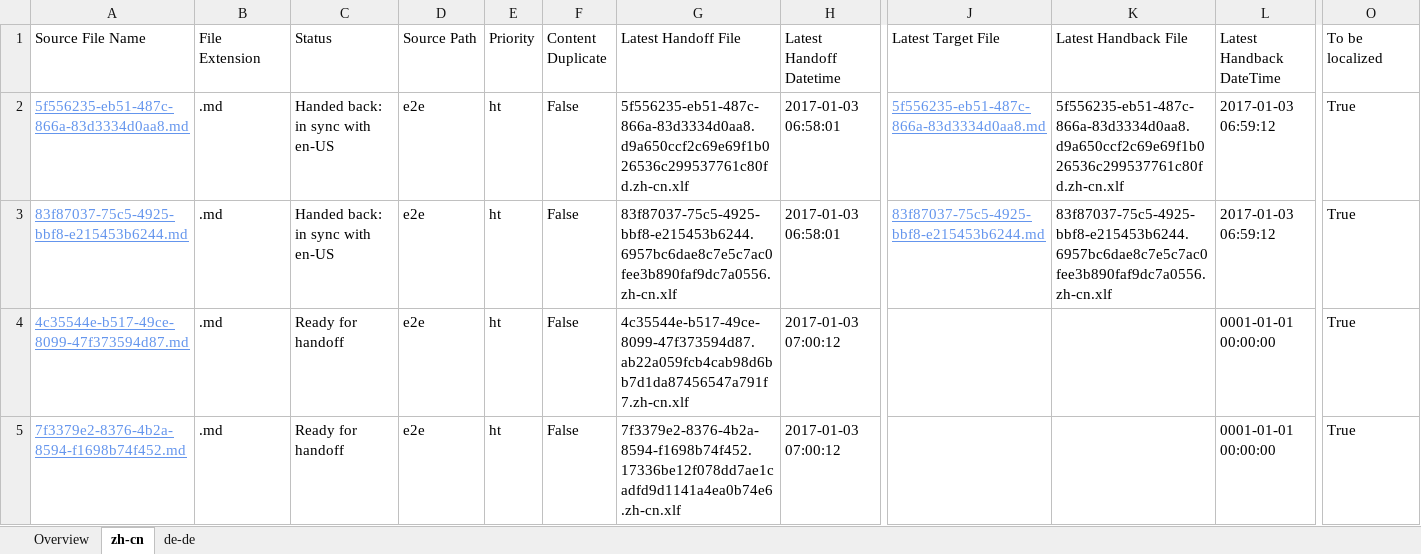
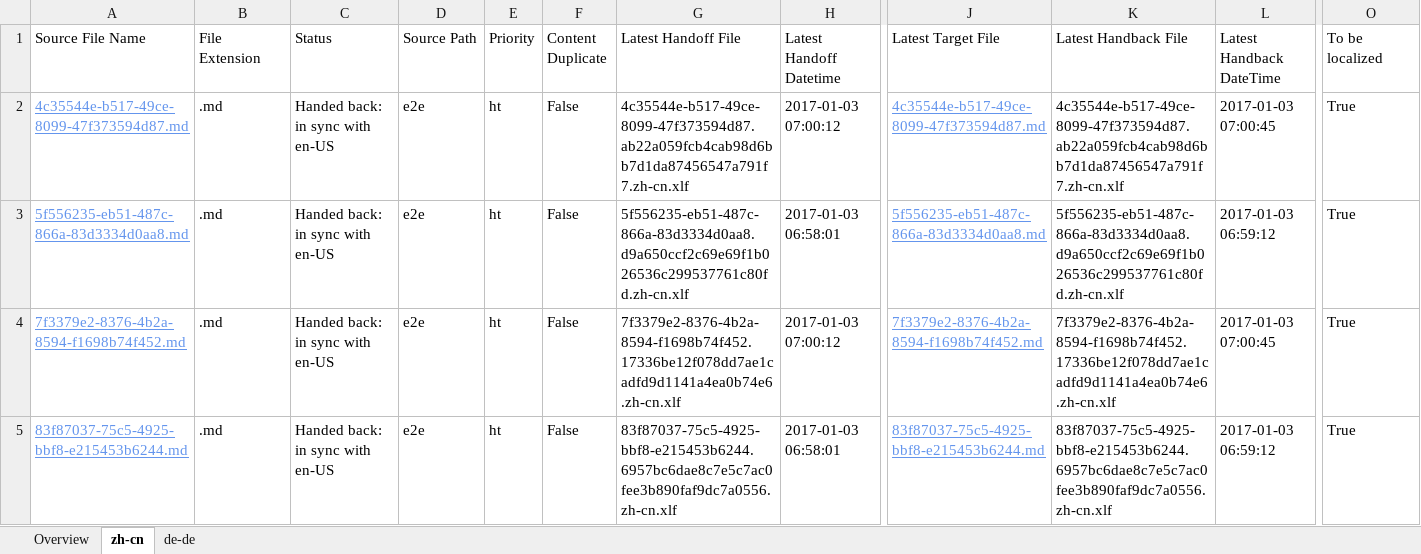
Before and after one commit to OpenLocalizationTestOrg/ol-test1-handback, an Excel workbook: ol-handback/OpenLocalizationTestOrg/ol-test1/ci/localization-status.xlsx, sheet zh-cn, drawn as a sheet; only a part is shown, gaps mark what is left out; values as stored, in another font and other column widths than the file's, no borders; table styles not drawn; removed rows and columns are numbered as before the commit, all else as after; rows hold the shown columns only; the diff names each change by its address in the sheet, - before the commit and + after, or states it on an @@ line.

```diff
--- a/ol-handback/OpenLocalizationTestOrg/ol-test1/ci/localization-status.xlsx (sheet zh-cn)
+++ b/ol-handback/OpenLocalizationTestOrg/ol-test1/ci/localization-status.xlsx (sheet zh-cn)
+row 2: 4c35544e-b517-49ce-8099-47f373594d87.md | .md | Handed back: in sync with en-US | e2e | ht | False | 4c35544e-b517-49ce-8099-47f373594d87.ab22a059fcb4cab98d6bb7d1da87456547a791f7.zh-cn.xlf | 2017-01-03 07:00:12 | 4c35544e-b517-49ce-8099-47f373594d87.md | 4c35544e-b517-49ce-8099-47f373594d87.ab22a059fcb4cab98d6bb7d1da87456547a791f7.zh-cn.xlf | 2017-01-03 07:00:45 | True
+row 4: 7f3379e2-8376-4b2a-8594-f1698b74f452.md | .md | Handed back: in sync with en-US | e2e | ht | False | 7f3379e2-8376-4b2a-8594-f1698b74f452.17336be12f078dd7ae1cadfd9d1141a4ea0b74e6.zh-cn.xlf | 2017-01-03 07:00:12 | 7f3379e2-8376-4b2a-8594-f1698b74f452.md | 7f3379e2-8376-4b2a-8594-f1698b74f452.17336be12f078dd7ae1cadfd9d1141a4ea0b74e6.zh-cn.xlf | 2017-01-03 07:00:45 | True
-row 4: 4c35544e-b517-49ce-8099-47f373594d87.md | .md | Ready for handoff | e2e | ht | False | 4c35544e-b517-49ce-8099-47f373594d87.ab22a059fcb4cab98d6bb7d1da87456547a791f7.zh-cn.xlf | 2017-01-03 07:00:12 |  |  | 0001-01-01 00:00:00 | True
-row 5: 7f3379e2-8376-4b2a-8594-f1698b74f452.md | .md | Ready for handoff | e2e | ht | False | 7f3379e2-8376-4b2a-8594-f1698b74f452.17336be12f078dd7ae1cadfd9d1141a4ea0b74e6.zh-cn.xlf | 2017-01-03 07:00:12 |  |  | 0001-01-01 00:00:00 | True
```
Also changed, not shown: sheet de-de, sheet Overview, 1 other file.
